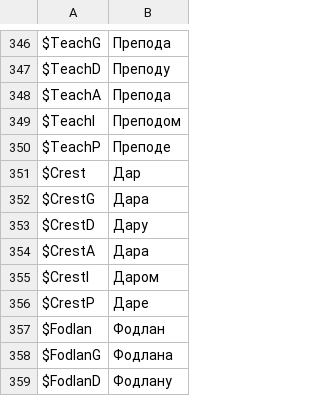
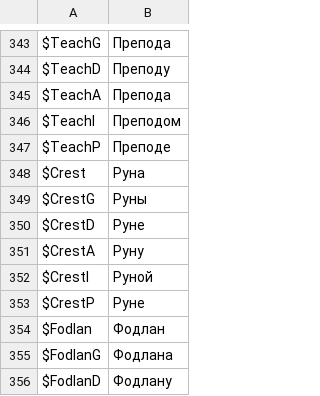
Before and after one commit to usagitoxic/feth-text, a CSV file: vars.csv, drawn as a sheet; only a part is shown, gaps mark what is left out; the diff covers the shown part only.

```diff
--- a/vars.csv
+++ b/vars.csv
@@ -350,8 +347,8 @@ $TeachI,Преподом
 $TeachP,Преподе
-$Crest,Дар
-$CrestG,Дара
-$CrestD,Дару
-$CrestA,Дара
-$CrestI,Даром
-$CrestP,Даре
+$Crest,Руна
+$CrestG,Руны
+$CrestD,Руне
+$CrestA,Руну
+$CrestI,Руной
+$CrestP,Руне
 $Fodlan,Фодлан
```
Also changed, not shown: 46 added rows, 7 removed rows and 6 edited cells elsewhere in this file.
